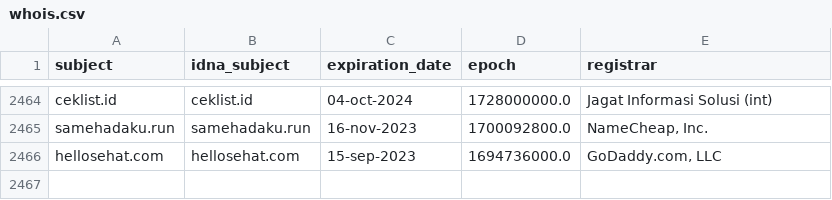
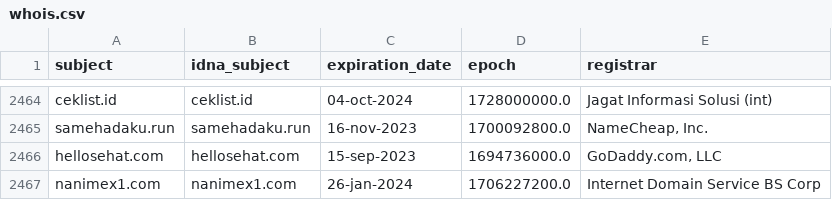
Before and after one commit to dead-hosts/indonesianadblockrules-subscriptions_git_ABPindo, a CSV file: .pyfunceble/whois.csv, drawn as a sheet; only a part is shown, gaps mark what is left out; the diff names each change by its address in the sheet, - before the commit and + after, or states it on an @@ line.

```diff
--- a/.pyfunceble/whois.csv
+++ b/.pyfunceble/whois.csv
+row 2467: nanimex1.com | nanimex1.com | 26-jan-2024 | 1706227200.0 | Internet Domain Service BS Corp
```
Also changed, not shown: .pyfunceble/inactive.csv, 15 other files.
